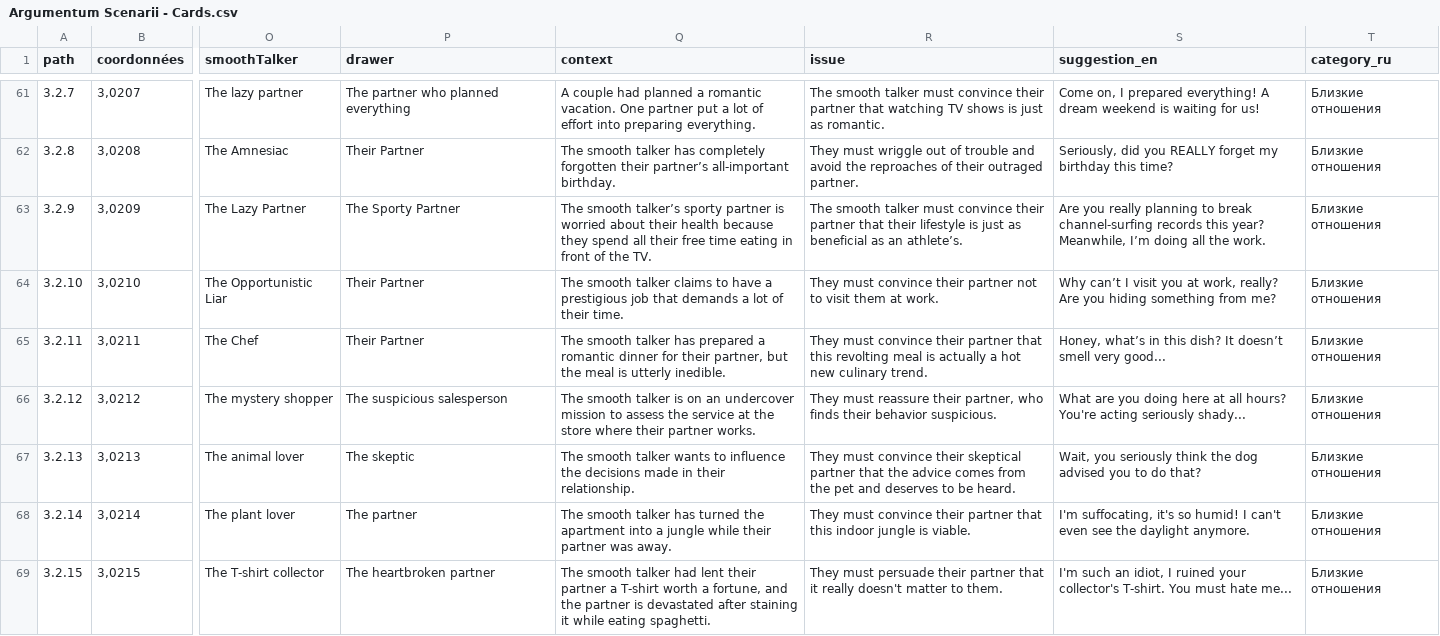
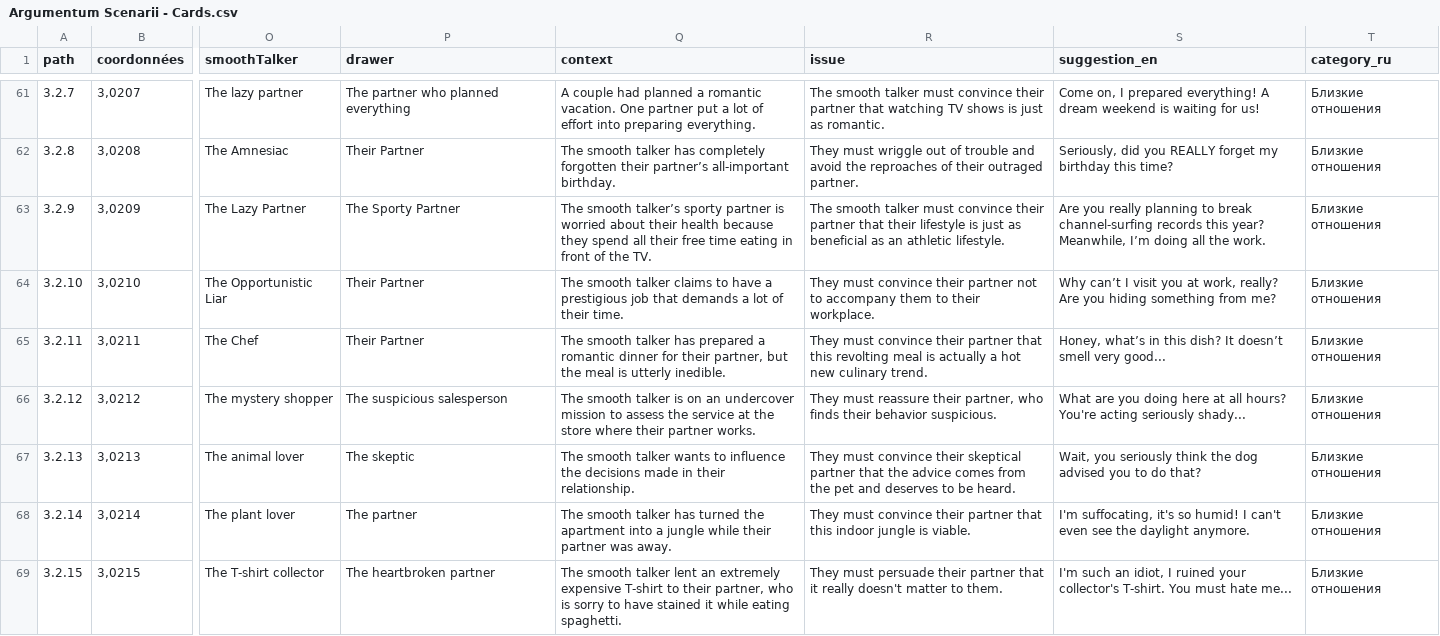
Before and after one commit to ArgumentumGames/Argumentum, a CSV file: Cards/Scenarii/Argumentum Scenarii - Cards.csv, drawn as a sheet; only a part is shown, gaps mark what is left out; the diff covers the shown part only; the diff names each change by its address in the sheet, - before the commit and + after, or states it on an @@ line.

```diff
--- a/Cards/Scenarii/Argumentum Scenarii - Cards.csv
+++ b/Cards/Scenarii/Argumentum Scenarii - Cards.csv
-R63 (issue): …as an athlete’s.
+R63 (issue): …as an athletic lifestyle.
-R64 (issue): …not to visit them at work.
+R64 (issue): …not to accompany them to their workplace.
-Q69 (context): …smooth talker had lent their partner a T-shirt worth a fortune, and the partner is devastated after staining it while…
+Q69 (context): …smooth talker lent an extremely expensive T-shirt to their partner, who is sorry to have stained it while…
```
Also changed, not shown: 106 edited cells elsewhere in this file.
